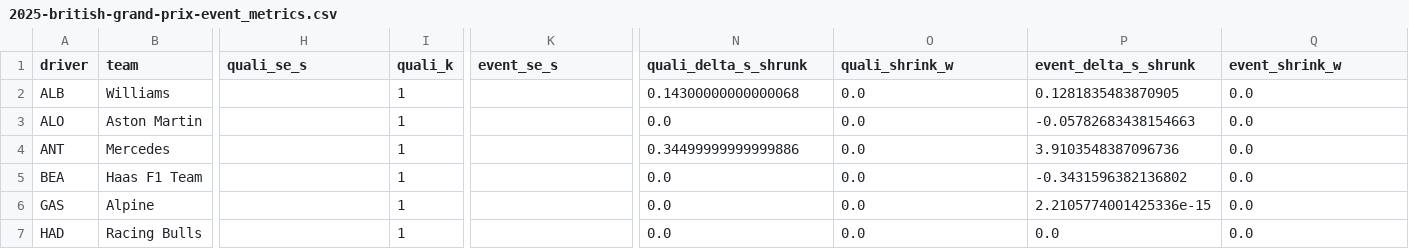
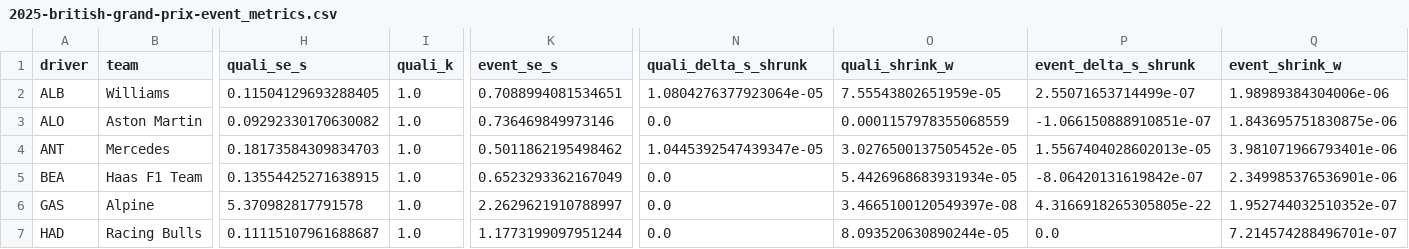
Before and after one commit to Wasabi-Bytes/AI-Modeling-of-F1-Driver-Pace-in-an-Equal-Car-Scenario, a CSV file: outputs/metrics/2025-british-grand-prix-event_metrics.csv, drawn as a sheet; only a part is shown, gaps mark what is left out; the diff covers the shown part only; the diff names each change by its address in the sheet, - before the commit and + after, or states it on an @@ line.

```diff
--- a/outputs/metrics/2025-british-grand-prix-event_metrics.csv
+++ b/outputs/metrics/2025-british-grand-prix-event_metrics.csv
-H2 (quali_se_s): (empty)
+H2 (quali_se_s): 0.11504129693288405
-I2:I7 (quali_k): 1
+I2:I7 (quali_k): 1.0
-K2 (event_se_s): (empty)
+K2 (event_se_s): 0.7088994081534651
-N2 (quali_delta_s_shrunk): 0.14300000000000068
+N2 (quali_delta_s_shrunk): 1.0804276377923064e-05
-O2 (quali_shrink_w): 0.0
+O2 (quali_shrink_w): 7.55543802651959e-05
-P2 (event_delta_s_shrunk): 0.1281835483870905
+P2 (event_delta_s_shrunk): 2.55071653714499e-07
-Q2 (event_shrink_w): 0.0
+Q2 (event_shrink_w): 1.98989384304006e-06
-H3 (quali_se_s): (empty)
+H3 (quali_se_s): 0.09292330170630082
-K3 (event_se_s): (empty)
+K3 (event_se_s): 0.736469849973146
-O3 (quali_shrink_w): 0.0
+O3 (quali_shrink_w): 0.0001157978355068559
-P3 (event_delta_s_shrunk): -0.05782683438154663
+P3 (event_delta_s_shrunk): -1.066150888910851e-07
-Q3 (event_shrink_w): 0.0
+Q3 (event_shrink_w): 1.843695751830875e-06
-H4 (quali_se_s): (empty)
+H4 (quali_se_s): 0.18173584309834703
-K4 (event_se_s): (empty)
+K4 (event_se_s): 0.5011862195498462
-N4 (quali_delta_s_shrunk): 0.34499999999999886
+N4 (quali_delta_s_shrunk): 1.0445392547439347e-05
-O4 (quali_shrink_w): 0.0
+O4 (quali_shrink_w): 3.0276500137505452e-05
-P4 (event_delta_s_shrunk): 3.9103548387096736
+P4 (event_delta_s_shrunk): 1.5567404028602013e-05
-Q4 (event_shrink_w): 0.0
+Q4 (event_shrink_w): 3.981071966793401e-06
-H5 (quali_se_s): (empty)
+H5 (quali_se_s): 0.13554425271638915
-K5 (event_se_s): (empty)
+K5 (event_se_s): 0.6523293362167049
-O5 (quali_shrink_w): 0.0
+O5 (quali_shrink_w): 5.4426968683931934e-05
-P5 (event_delta_s_shrunk): -0.3431596382136802
+P5 (event_delta_s_shrunk): -8.06420131619842e-07
-Q5 (event_shrink_w): 0.0
+Q5 (event_shrink_w): 2.349985376536901e-06
-H6 (quali_se_s): (empty)
+H6 (quali_se_s): 5.370982817791578
-K6 (event_se_s): (empty)
+K6 (event_se_s): 2.2629621910788997
-O6 (quali_shrink_w): 0.0
+O6 (quali_shrink_w): 3.4665100120549397e-08
-P6 (event_delta_s_shrunk): 2.2105774001425336e-15
+P6 (event_delta_s_shrunk): 4.3166918265305805e-22
-Q6 (event_shrink_w): 0.0
+Q6 (event_shrink_w): 1.952744032510352e-07
-H7 (quali_se_s): (empty)
+H7 (quali_se_s): 0.11115107961688687
-K7 (event_se_s): (empty)
+K7 (event_se_s): 1.1773199097951244
-O7 (quali_shrink_w): 0.0
+O7 (quali_shrink_w): 8.093520630890244e-05
-Q7 (event_shrink_w): 0.0
+Q7 (event_shrink_w): 7.214574288496701e-07
```
Also changed, not shown: 94 edited cells elsewhere in this file, outputs/metrics/2025-austrian-grand-prix-event_metrics.csv, outputs/metrics/2025-belgian-grand-prix-event_metrics.csv, 10 other files.
